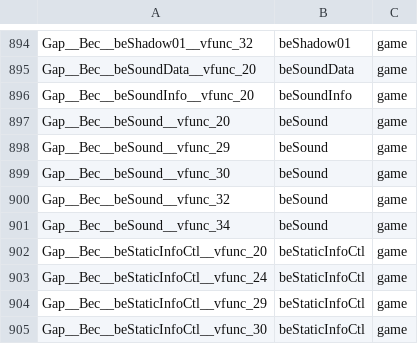
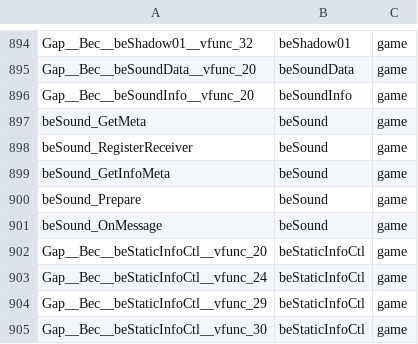
Before and after one commit to crashbashash/DW4_Decomp, a TSV file: config/typed-scope.tsv, drawn as a sheet; only a part is shown, gaps mark what is left out.

```diff
--- a/config/typed-scope.tsv
+++ b/config/typed-scope.tsv
@@ -896,7 +896,7 @@ Gap__Bec__beSoundData__vfunc_20	beSoundData	game
 Gap__Bec__beSoundInfo__vfunc_20	beSoundInfo	game
-Gap__Bec__beSound__vfunc_20	beSound	game
-Gap__Bec__beSound__vfunc_29	beSound	game
-Gap__Bec__beSound__vfunc_30	beSound	game
-Gap__Bec__beSound__vfunc_32	beSound	game
-Gap__Bec__beSound__vfunc_34	beSound	game
+beSound_GetMeta	beSound	game
+beSound_RegisterReceiver	beSound	game
+beSound_GetInfoMeta	beSound	game
+beSound_Prepare	beSound	game
+beSound_OnMessage	beSound	game
 Gap__Bec__beStaticInfoCtl__vfunc_20	beStaticInfoCtl	game
```
Also changed, not shown: config/SLUS-20836/data-names.tsv, 20 other files.
